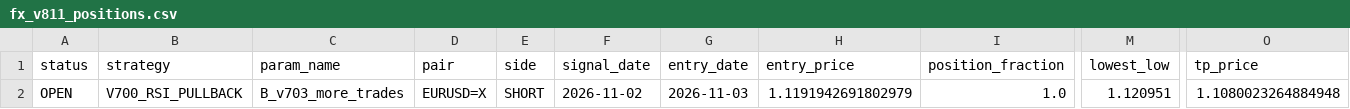
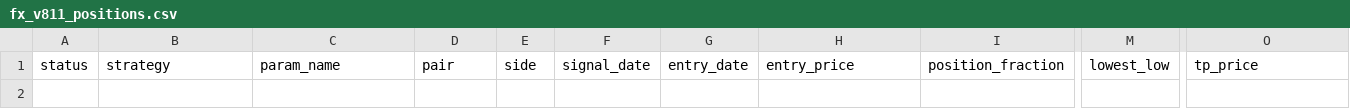
Before and after one commit to pengin01/Fx-Trade-System, a CSV file: fx_v811_positions.csv, drawn as a sheet; only a part is shown, gaps mark what is left out; rows hold the shown columns only; the diff names each change by its address in the sheet, - before the commit and + after, or states it on an @@ line.

```diff
--- a/fx_v811_positions.csv
+++ b/fx_v811_positions.csv
-row 2: OPEN | V700_RSI_PULLBACK | B_v703_more_trades | EURUSD=X | SHORT | 2026-11-02 | 2026-11-03 | 1.1191942691802979 | 1.0 | 1.120951 | 1.1080023264884948
```
Also changed, not shown: fx_v811_equity.csv, fx_v811_trades.csv, 4 other files.
